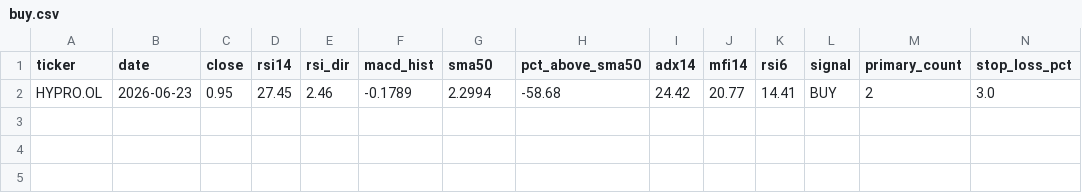
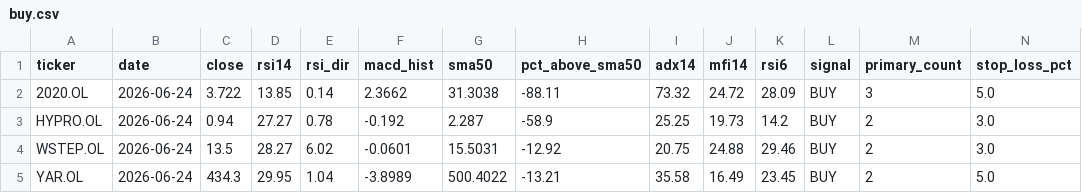
Before and after one commit to keresell-coder/oslo-screener, a CSV file: buy.csv, drawn as a sheet; only a part is shown; addresses are those after the commit; rows hold the shown columns only; the diff names each change by its address in the sheet, - before the commit and + after, or states it on an @@ line.

```diff
--- a/buy.csv
+++ b/buy.csv
+row 2: 2020.OL | 2026-06-24 | 3.722 | 13.85 | 0.14 | 2.3662 | 31.3038 | -88.11 | 73.32 | 24.72 | 28.09 | BUY | 3 | 5.0
-B3 (date): 2026-06-23
+B3 (date): 2026-06-24
-C3 (close): 0.95
+C3 (close): 0.94
-D3 (rsi14): 27.45
+D3 (rsi14): 27.27
-E3 (rsi_dir): 2.46
+E3 (rsi_dir): 0.78
-F3 (macd_hist): -0.1789
+F3 (macd_hist): -0.192
-G3 (sma50): 2.2994
+G3 (sma50): 2.287
-H3 (pct_above_sma50): -58.68
+H3 (pct_above_sma50): -58.9
-I3 (adx14): 24.42
+I3 (adx14): 25.25
-J3 (mfi14): 20.77
+J3 (mfi14): 19.73
-K3 (rsi6): 14.41
+K3 (rsi6): 14.2
+row 4: WSTEP.OL | 2026-06-24 | 13.5 | 28.27 | 6.02 | -0.0601 | 15.5031 | -12.92 | 20.75 | 24.88 | 29.46 | BUY | 2 | 3.0
+row 5: YAR.OL | 2026-06-24 | 434.3 | 29.95 | 1.04 | -3.8989 | 500.4022 | -13.21 | 35.58 | 16.49 | 23.45 | BUY | 2 | 5.0
```
Also changed, not shown: latest.csv, signals_only.csv, 3 other files.
